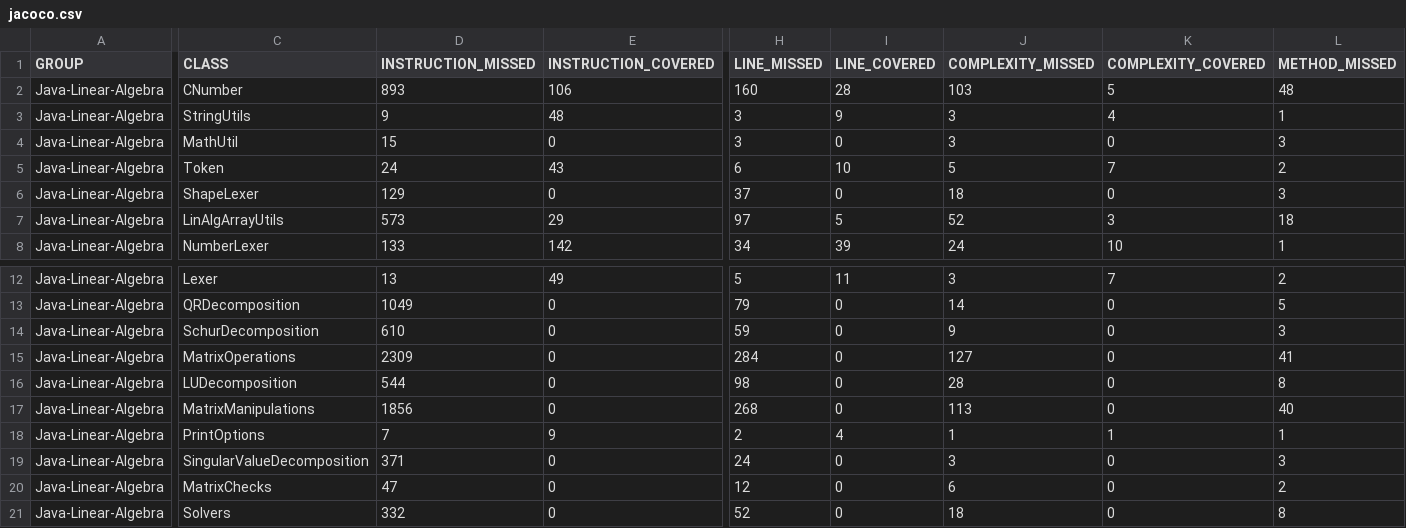
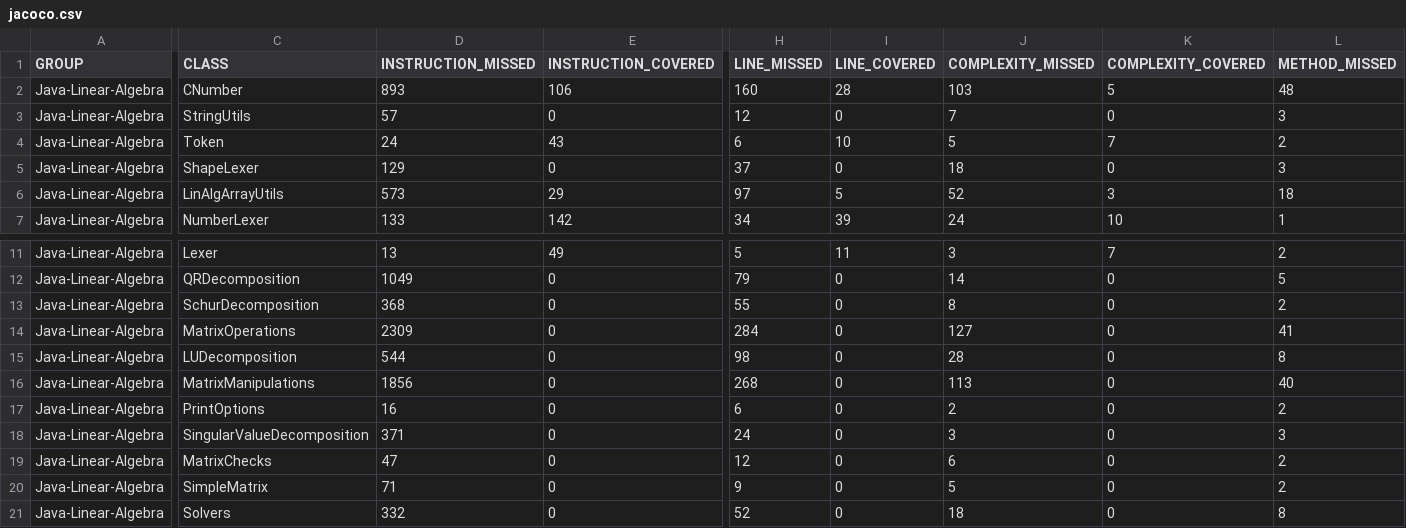
Before and after one commit to jacobdwatters/Java-Linear-Algebra, a CSV file: target/site/jacoco/jacoco.csv, drawn as a sheet; only a part is shown, gaps mark what is left out; removed rows and columns are numbered as before the commit, all else as after; rows hold the shown columns only; the diff covers the shown part only; the diff names each change by its address in the sheet, - before the commit and + after, or states it on an @@ line.

Commit message:
Added extend method to MatrixManipulations

```diff
--- a/target/site/jacoco/jacoco.csv
+++ b/target/site/jacoco/jacoco.csv
-D3 (INSTRUCTION_MISSED): 9
+D3 (INSTRUCTION_MISSED): 57
-E3 (INSTRUCTION_COVERED): 48
+E3 (INSTRUCTION_COVERED): 0
-H3 (LINE_MISSED): 3
+H3 (LINE_MISSED): 12
-I3 (LINE_COVERED): 9
+I3 (LINE_COVERED): 0
-J3 (COMPLEXITY_MISSED): 3
+J3 (COMPLEXITY_MISSED): 7
-K3 (COMPLEXITY_COVERED): 4
+K3 (COMPLEXITY_COVERED): 0
-L3 (METHOD_MISSED): 1
+L3 (METHOD_MISSED): 3
-row 4: Java-Linear-Algebra | MathUtil | 15 | 0 | 3 | 0 | 3 | 0 | 3
-D13 (INSTRUCTION_MISSED): 610
+D13 (INSTRUCTION_MISSED): 368
-H13 (LINE_MISSED): 59
+H13 (LINE_MISSED): 55
-J13 (COMPLEXITY_MISSED): 9
+J13 (COMPLEXITY_MISSED): 8
-L13 (METHOD_MISSED): 3
+L13 (METHOD_MISSED): 2
-D17 (INSTRUCTION_MISSED): 7
+D17 (INSTRUCTION_MISSED): 16
-E17 (INSTRUCTION_COVERED): 9
+E17 (INSTRUCTION_COVERED): 0
-H17 (LINE_MISSED): 2
+H17 (LINE_MISSED): 6
-I17 (LINE_COVERED): 4
+I17 (LINE_COVERED): 0
-J17 (COMPLEXITY_MISSED): 1
+J17 (COMPLEXITY_MISSED): 2
-K17 (COMPLEXITY_COVERED): 1
+K17 (COMPLEXITY_COVERED): 0
-L17 (METHOD_MISSED): 1
+L17 (METHOD_MISSED): 2
+row 20: Java-Linear-Algebra | SimpleMatrix | 71 | 0 | 9 | 0 | 5 | 0 | 2
```
Also changed, not shown: 4 edited cells elsewhere in this file, 17 other files.
